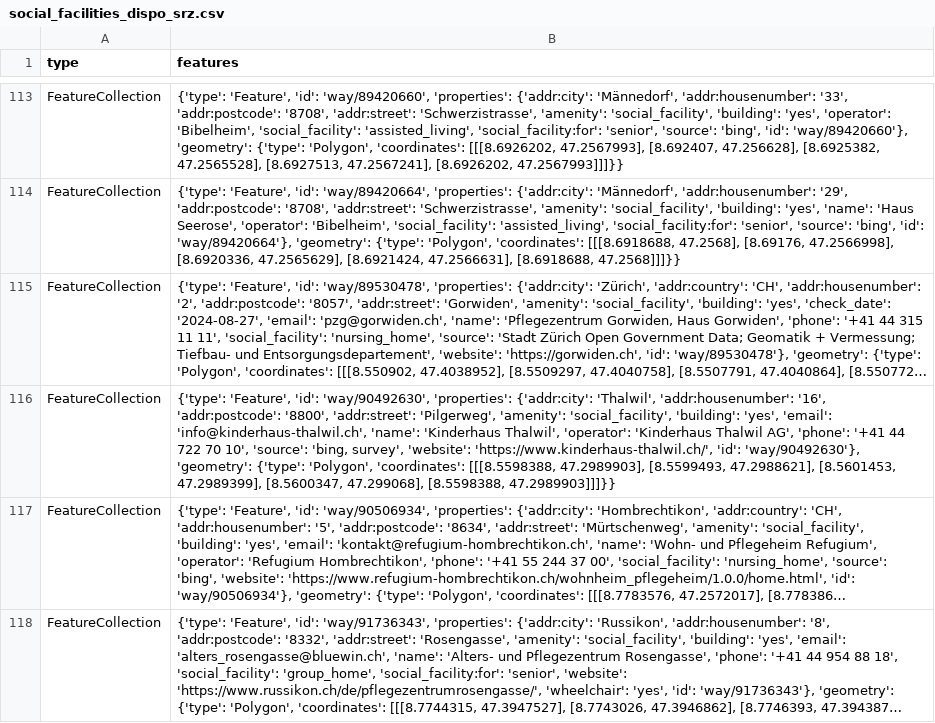
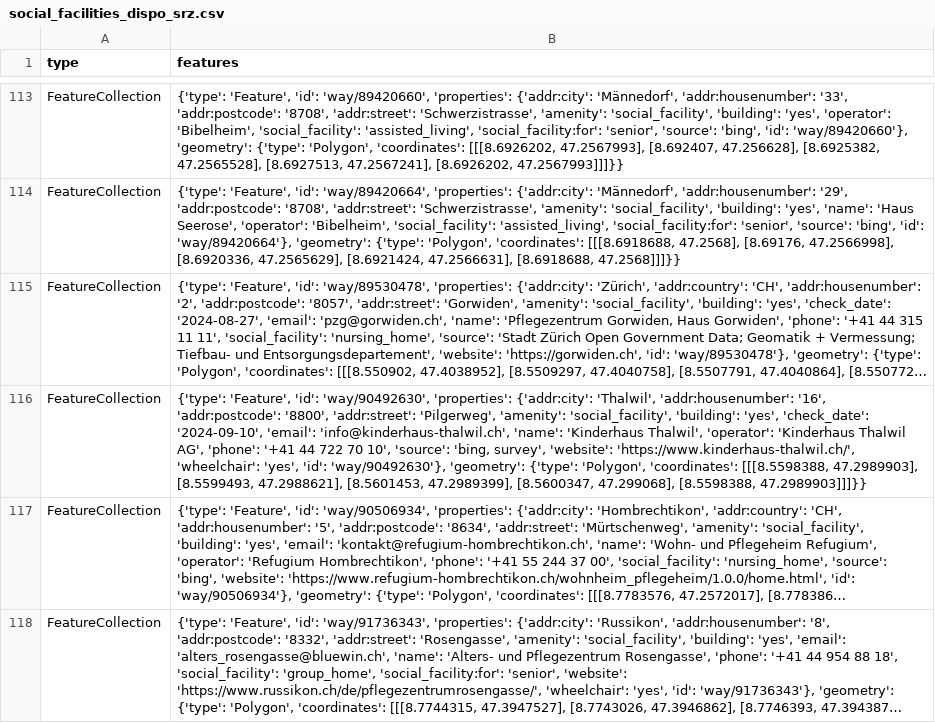
Before and after one commit to OpenBracketsCH/rescue-data, a CSV file: data/csv/facilities/social_facilities/social_facilities_dispo_srz.csv, drawn as a sheet; only a part is shown, gaps mark what is left out; long unchanged cells end in …; the diff names each change by its address in the sheet, - before the commit and + after, or states it on an @@ line.

```diff
--- a/data/csv/facilities/social_facilities/social_facilities_dispo_srz.csv
+++ b/data/csv/facilities/social_facilities/social_facilities_dispo_srz.csv
-B116 (features): …'building': 'yes', 'email': 'info@kinderhaus-thalwil.ch', 'name': 'Kinderhaus Thalwil', 'operator': 'Kinderhaus Thalwil AG', 'phone': '+41 44 722 70 10', 'source': 'bing, survey', 'website': 'https://www.kinderhaus-thalwil.ch/', 'id': 'way/90492630'},…
+B116 (features): …'building': 'yes', 'check_date': '2024-09-10', 'email': 'info@kinderhaus-thalwil.ch', 'name': 'Kinderhaus Thalwil', 'operator': 'Kinderhaus Thalwil AG', 'phone': '+41 44 722 70 10', 'source': 'bing, survey', 'website': 'https://www.kinderhaus-thalwil.ch/', 'wheelchair': 'yes', 'id': 'way/90492630'},…
```
Also changed, not shown: data/csv/facilities/hospital/hospital_switzerland.csv, data/csv/facilities/social_facilities/social_facilities_kt_zh.csv, 5 other files.
